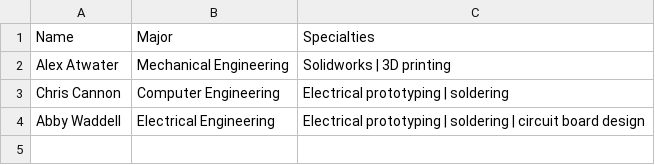
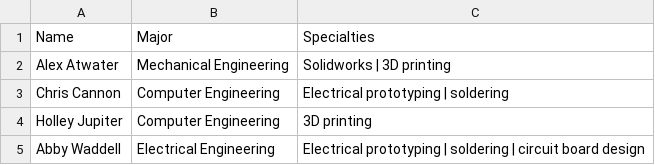
Before and after one commit to aggiemakerspace/superusers, a CSV file: SuperUserRoster.csv, drawn as a sheet.

Commit message:
Add Jupes to roster

```diff
--- a/SuperUserRoster.csv
+++ b/SuperUserRoster.csv
@@ -3,2 +3,3 @@ Alex Atwater, Mechanical Engineering, Solidworks | 3D printing
 Chris Cannon, Computer Engineering, Electrical prototyping | soldering
+Holley Jupiter, Computer Engineering, 3D printing
 Abby Waddell, Electrical Engineering, Electrical prototyping | soldering | circuit board design
```
